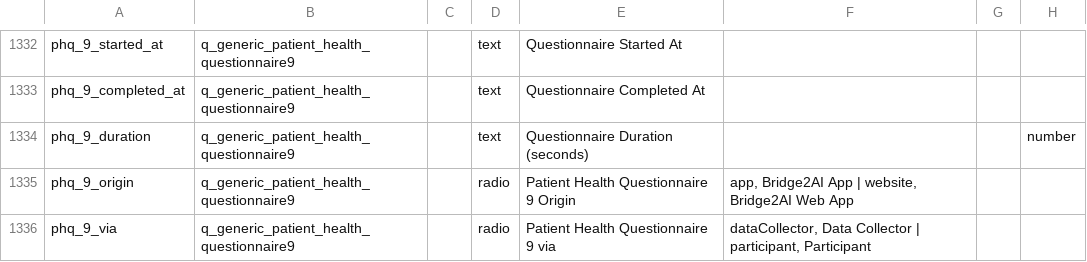
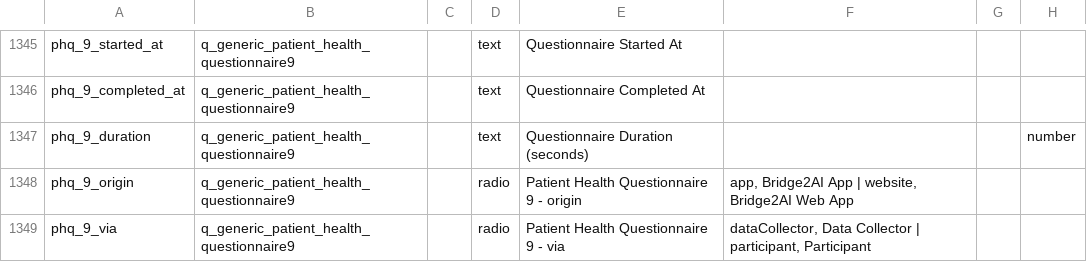
Before and after one commit to eipm/bridge2ai-redcap, a CSV file: data/bridge2ai_voice_redcap_project_data_dictionary.csv, drawn as a sheet; only a part is shown, gaps mark what is left out; addresses are those after the commit; the diff covers the shown part only; the diff names each change by its address in the sheet, - before the commit and + after, or states it on an @@ line.

```diff
--- a/data/bridge2ai_voice_redcap_project_data_dictionary.csv
+++ b/data/bridge2ai_voice_redcap_project_data_dictionary.csv
-E1348: Patient Health Questionnaire 9 Origin
+E1348: Patient Health Questionnaire 9 - origin
-E1349: Patient Health Questionnaire 9 via
+E1349: Patient Health Questionnaire 9 - via
```
Also changed, not shown: 13 added rows and 87 edited cells elsewhere in this file, 15 other files.
